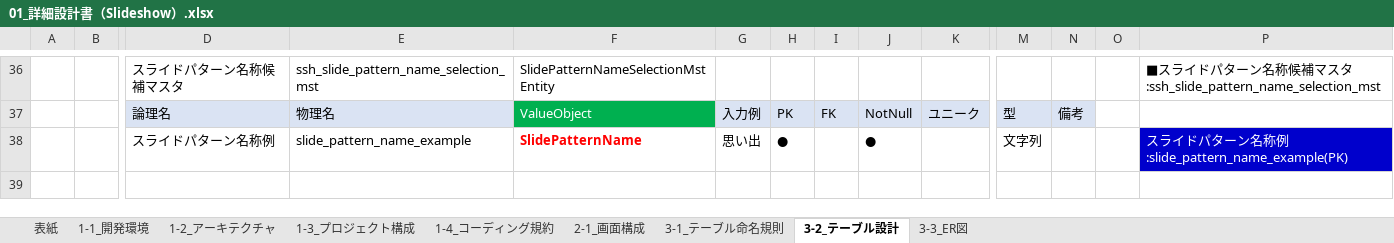
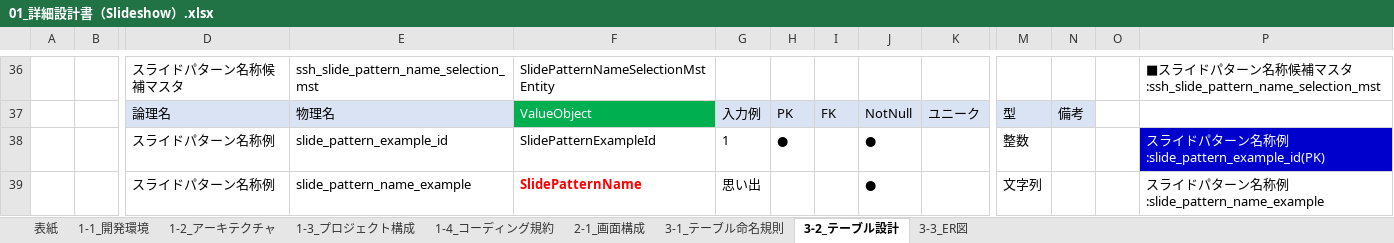
Before and after one commit to atman-33/slideshow-cs, an Excel workbook: 01_詳細設計書（Slideshow）.xlsx, sheet 3-2_テーブル設計, drawn as a sheet; only a part is shown, gaps mark what is left out; values as stored, in another font and other column widths than the file's, no borders; table styles not drawn; addresses are those after the commit; rows hold the shown columns only; the diff names each change by its address in the sheet, - before the commit and + after, or states it on an @@ line.

```diff
--- a/01_詳細設計書（Slideshow）.xlsx (sheet 3-2_テーブル設計)
+++ b/01_詳細設計書（Slideshow）.xlsx (sheet 3-2_テーブル設計)
+row 38:  |  | スライドパターン名称例 | slide_pattern_example_id | SlidePatternExampleId | 1 | ● |  | ● |  | 整数 |  |  | スライドパターン名称例:slide_pattern_example_id(PK)
-H39: ●
+H39: (empty)
-P39: スライドパターン名称例:slide_pattern_name_example(PK)
+P39: スライドパターン名称例:slide_pattern_name_example
@@ P39 fill: #0000CC → none, text colour: #FFFFFF → black @@
```
Also changed, not shown: sheet 1-4_コーディング規約, charts or pictures, 02_コード生成支援ツール.xlsx.
